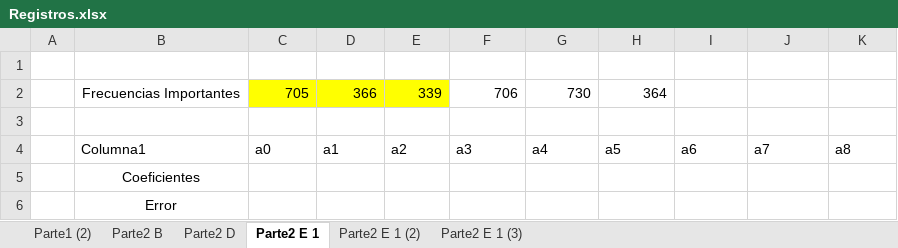
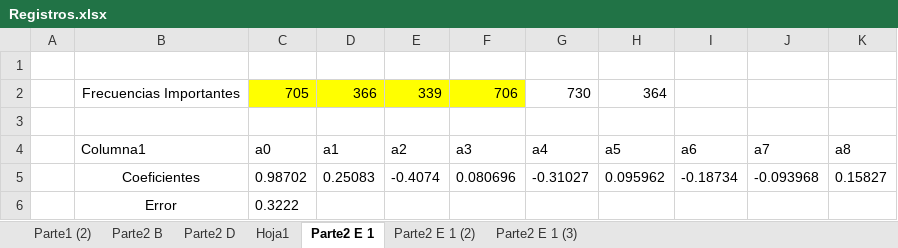
Before and after one commit to tomdv18/TPM-2-numerico, an Excel workbook: Registros.xlsx, sheet Parte2 E 1, drawn as a sheet; values as stored, in another font and other column widths than the file's, no borders; table styles not drawn; removed rows and columns are numbered as before the commit, all else as after; the diff names each change by its address in the sheet, - before the commit and + after, or states it on an @@ line.

```diff
--- a/Registros.xlsx (sheet Parte2 E 1)
+++ b/Registros.xlsx (sheet Parte2 E 1)
+sheet tab: Hoja1
-F2 fill: none
+F2 fill: #FFFF00
-row 5:  | Coeficientes
-row 6:  | Error
+row 5:  | Coeficientes | 0.98702 | 0.25083 | -0.4074 | 0.080696 | -0.31027 | 0.095962 | -0.18734 | -0.093968 | 0.15827
+row 6:  | Error | 0.3222
```
Also changed, not shown: sheet Parte2 E 1 (3), sheet Parte2 E 1 (2), 1 other file.
